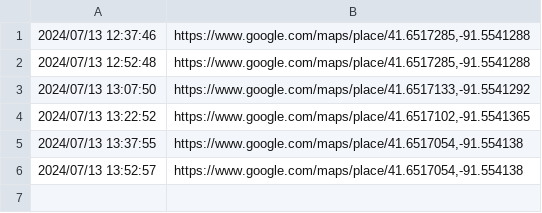
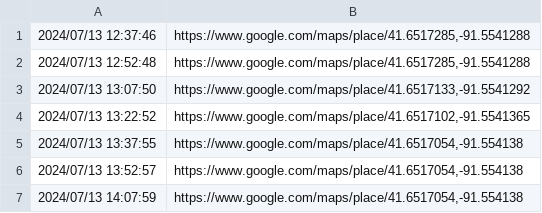
Before and after one commit to osama-website/ragbrai_tracker, a TSV file: current_location.tsv, drawn as a sheet; the diff names each change by its address in the sheet, - before the commit and + after, or states it on an @@ line.

Commit message:
Add current_location.tsv

```diff
--- a/current_location.tsv
+++ b/current_location.tsv
+row 7: 2024/07/13 14:07:59 | https://www.google.com/maps/place/41.6517054,-91.554138
```
